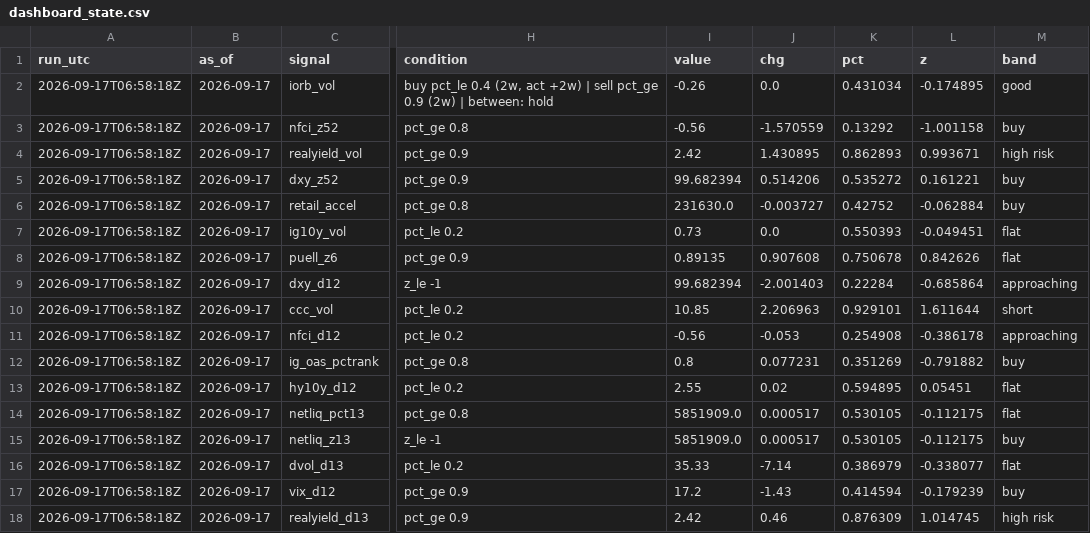
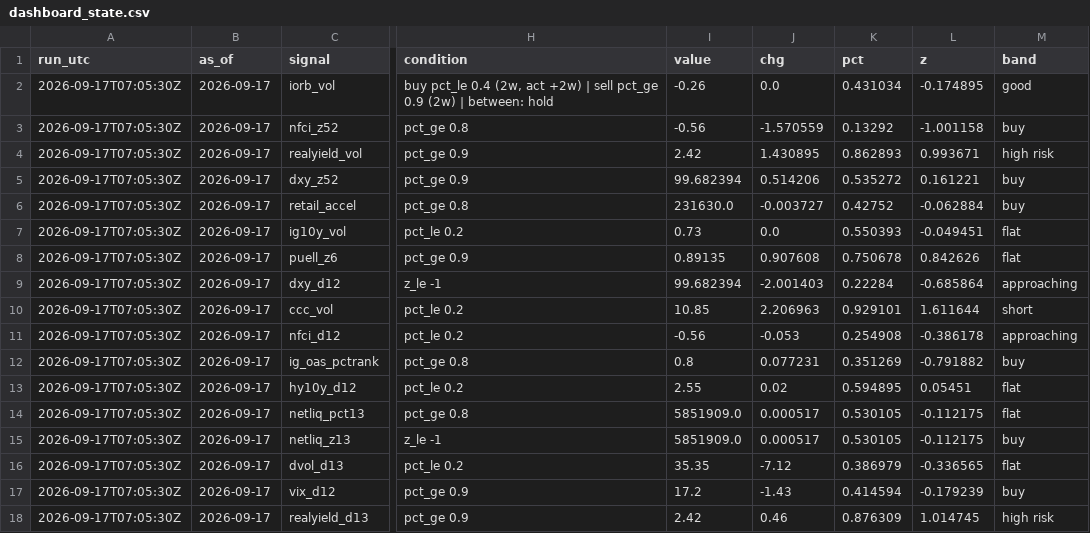
Before and after one commit to 3Jack1/btc-credit-dashboard, a CSV file: dashboard_state.csv, drawn as a sheet; only a part is shown, gaps mark what is left out; the diff names each change by its address in the sheet, - before the commit and + after, or states it on an @@ line.

Commit message:
Dashboard 2026-09-17

```diff
--- a/dashboard_state.csv
+++ b/dashboard_state.csv
-A2:A18 (run_utc): 2026-09-17T06:58:18Z
+A2:A18 (run_utc): 2026-09-17T07:05:30Z
-I16 (value): 35.33
+I16 (value): 35.35
-J16 (chg): -7.14
+J16 (chg): -7.12
-L16 (z): -0.338077
+L16 (z): -0.336565
```
Also changed, not shown: 1 other file.
